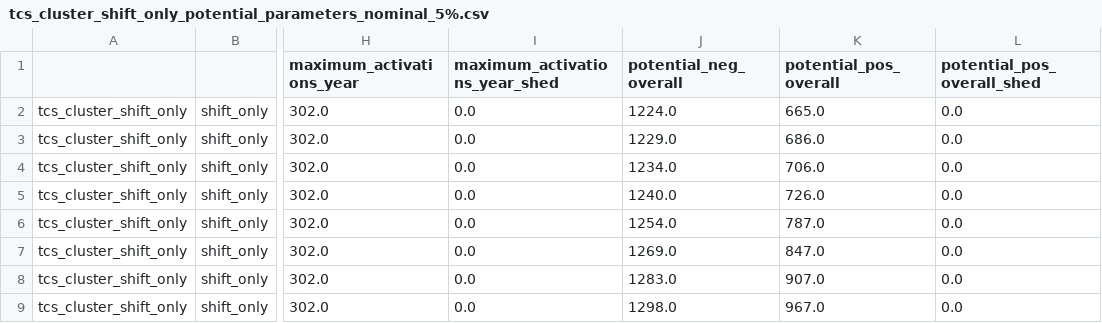
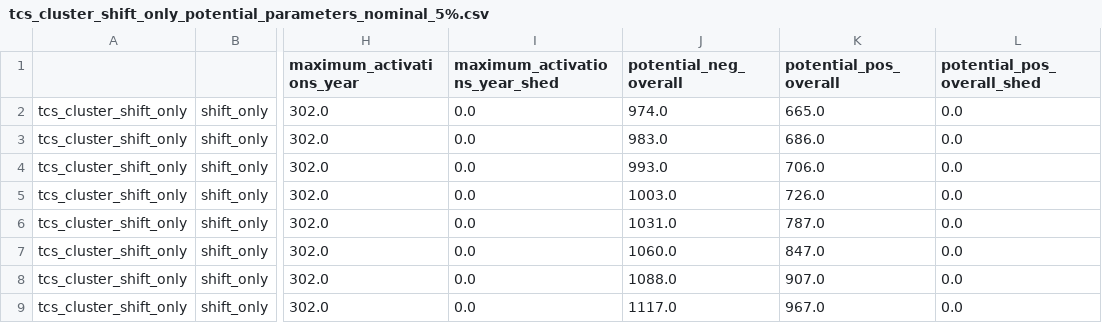
Before and after one commit to pommes-public/pommesdata, a CSV file: raw_data_input/demand/tcs_cluster_shift_only_potential_parameters_nominal_5%.csv, drawn as a sheet; only a part is shown, gaps mark what is left out; the diff names each change by its address in the sheet, - before the commit and + after, or states it on an @@ line.

```diff
--- a/raw_data_input/demand/tcs_cluster_shift_only_potential_parameters_nominal_5%.csv
+++ b/raw_data_input/demand/tcs_cluster_shift_only_potential_parameters_nominal_5%.csv
-J2 (potential_neg_overall): 1224.0
+J2 (potential_neg_overall): 974.0
-J3 (potential_neg_overall): 1229.0
+J3 (potential_neg_overall): 983.0
-J4 (potential_neg_overall): 1234.0
+J4 (potential_neg_overall): 993.0
-J5 (potential_neg_overall): 1240.0
+J5 (potential_neg_overall): 1003.0
-J6 (potential_neg_overall): 1254.0
+J6 (potential_neg_overall): 1031.0
-J7 (potential_neg_overall): 1269.0
+J7 (potential_neg_overall): 1060.0
-J8 (potential_neg_overall): 1283.0
+J8 (potential_neg_overall): 1088.0
-J9 (potential_neg_overall): 1298.0
+J9 (potential_neg_overall): 1117.0
```
Also changed, not shown: raw_data_input/demand/hoho_cluster_shift_only_potential_parameters_nominal_95%.csv, raw_data_input/demand/sinks_demand_response_el_ava_neg_ts_5.csv, 17 other files.
